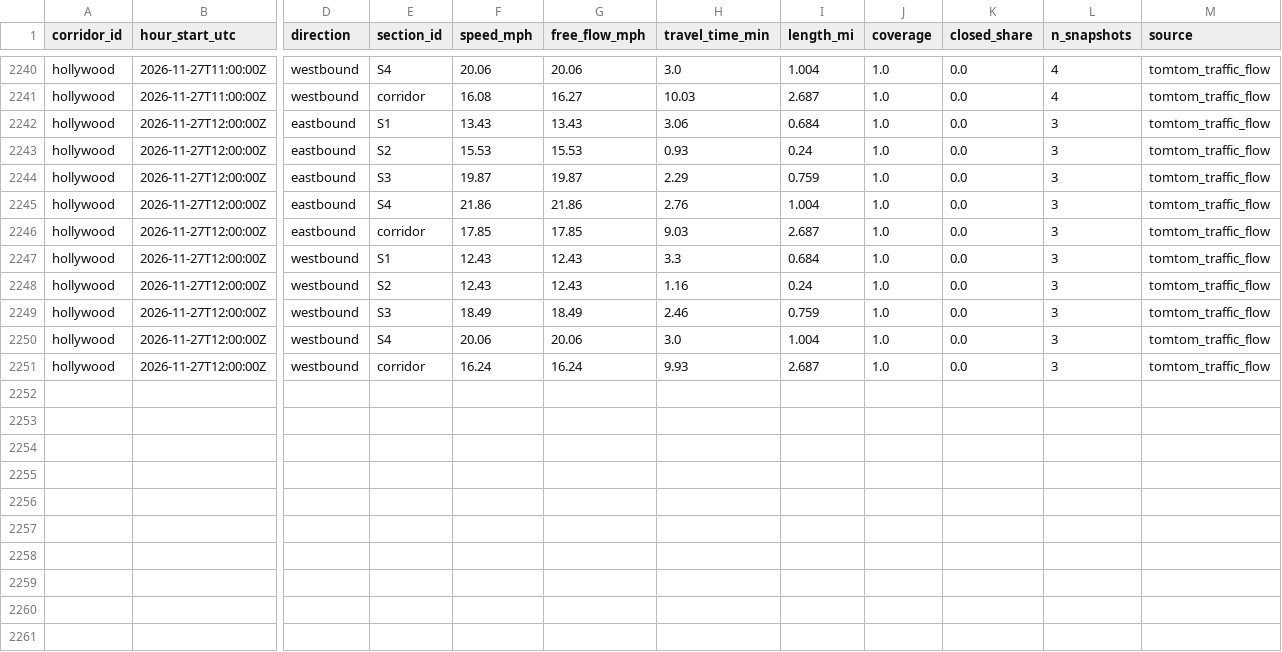
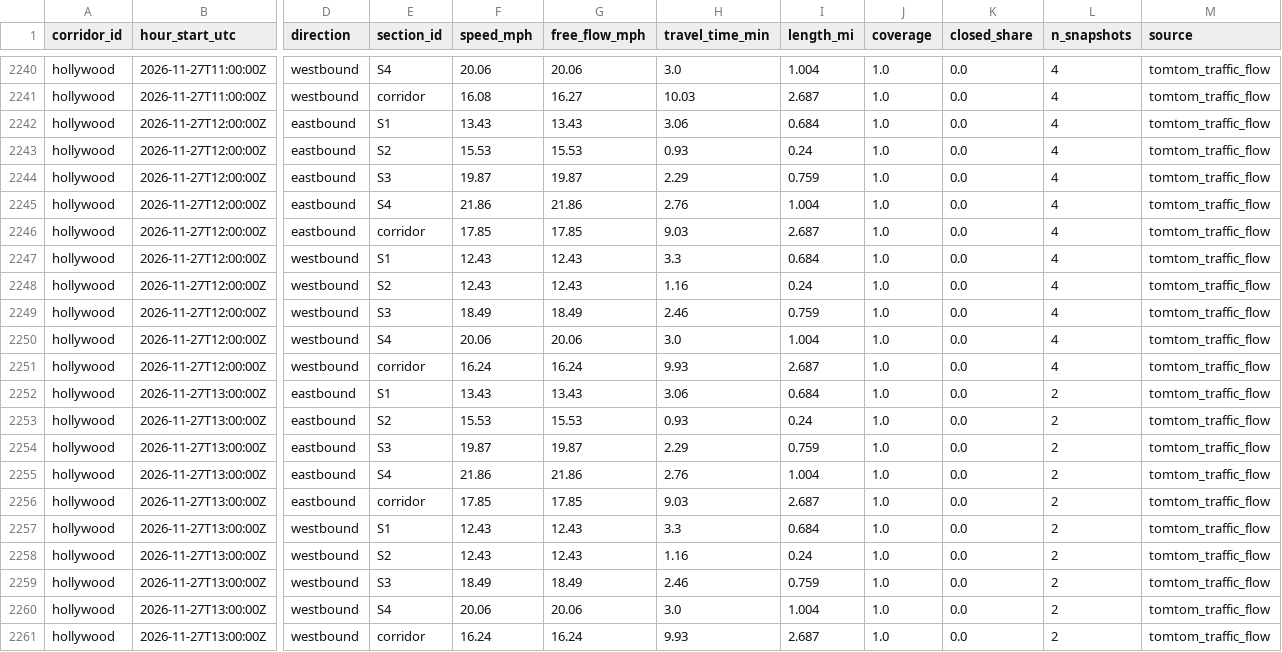
Before and after one commit to here/aviary, a CSV file: data/corridors/hollywood/traffic/hollywood_traffic_2026-11.csv, drawn as a sheet; only a part is shown, gaps mark what is left out; rows hold the shown columns only; the diff names each change by its address in the sheet, - before the commit and + after, or states it on an @@ line.

```diff
--- a/data/corridors/hollywood/traffic/hollywood_traffic_2026-11.csv
+++ b/data/corridors/hollywood/traffic/hollywood_traffic_2026-11.csv
-L2242:L2251 (n_snapshots): 3
+L2242:L2251 (n_snapshots): 4
+row 2252: hollywood | 2026-11-27T13:00:00Z | eastbound | S1 | 13.43 | 13.43 | 3.06 | 0.684 | 1.0 | 0.0 | 2 | tomtom_traffic_flow
+row 2253: hollywood | 2026-11-27T13:00:00Z | eastbound | S2 | 15.53 | 15.53 | 0.93 | 0.24 | 1.0 | 0.0 | 2 | tomtom_traffic_flow
+row 2254: hollywood | 2026-11-27T13:00:00Z | eastbound | S3 | 19.87 | 19.87 | 2.29 | 0.759 | 1.0 | 0.0 | 2 | tomtom_traffic_flow
+row 2255: hollywood | 2026-11-27T13:00:00Z | eastbound | S4 | 21.86 | 21.86 | 2.76 | 1.004 | 1.0 | 0.0 | 2 | tomtom_traffic_flow
+row 2256: hollywood | 2026-11-27T13:00:00Z | eastbound | corridor | 17.85 | 17.85 | 9.03 | 2.687 | 1.0 | 0.0 | 2 | tomtom_traffic_flow
+row 2257: hollywood | 2026-11-27T13:00:00Z | westbound | S1 | 12.43 | 12.43 | 3.3 | 0.684 | 1.0 | 0.0 | 2 | tomtom_traffic_flow
+row 2258: hollywood | 2026-11-27T13:00:00Z | westbound | S2 | 12.43 | 12.43 | 1.16 | 0.24 | 1.0 | 0.0 | 2 | tomtom_traffic_flow
+row 2259: hollywood | 2026-11-27T13:00:00Z | westbound | S3 | 18.49 | 18.49 | 2.46 | 0.759 | 1.0 | 0.0 | 2 | tomtom_traffic_flow
+row 2260: hollywood | 2026-11-27T13:00:00Z | westbound | S4 | 20.06 | 20.06 | 3.0 | 1.004 | 1.0 | 0.0 | 2 | tomtom_traffic_flow
+row 2261: hollywood | 2026-11-27T13:00:00Z | westbound | corridor | 16.24 | 16.24 | 9.93 | 2.687 | 1.0 | 0.0 | 2 | tomtom_traffic_flow
```
Also changed, not shown: data/corridors/fountain/traffic/fountain_traffic_2026-11.csv, data/corridors/olympic/observed/olympic_observed_2026-11.csv, 20 other files.
